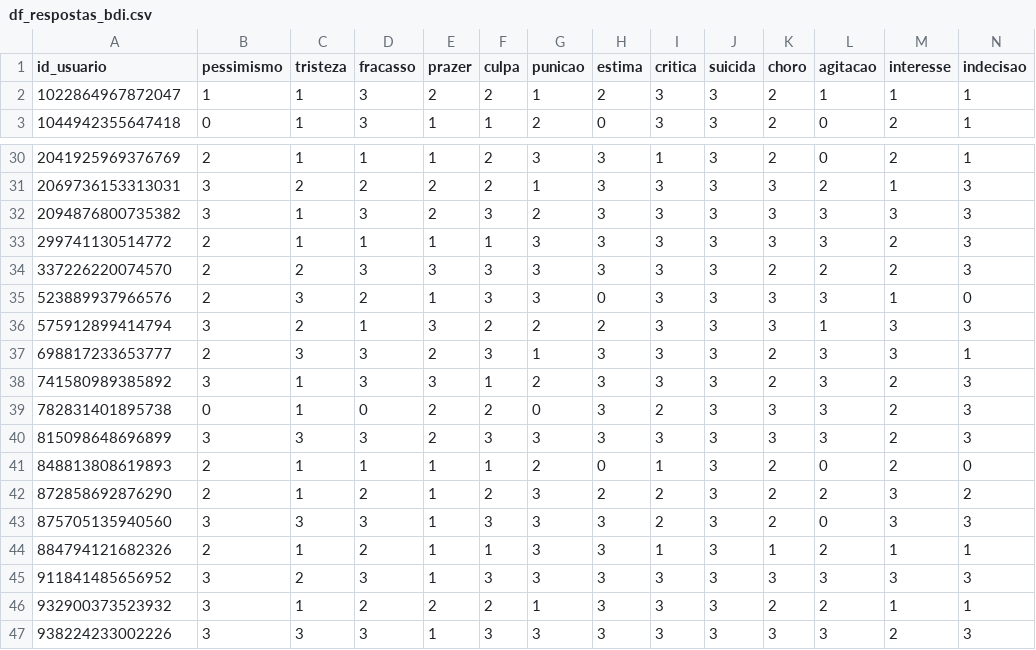
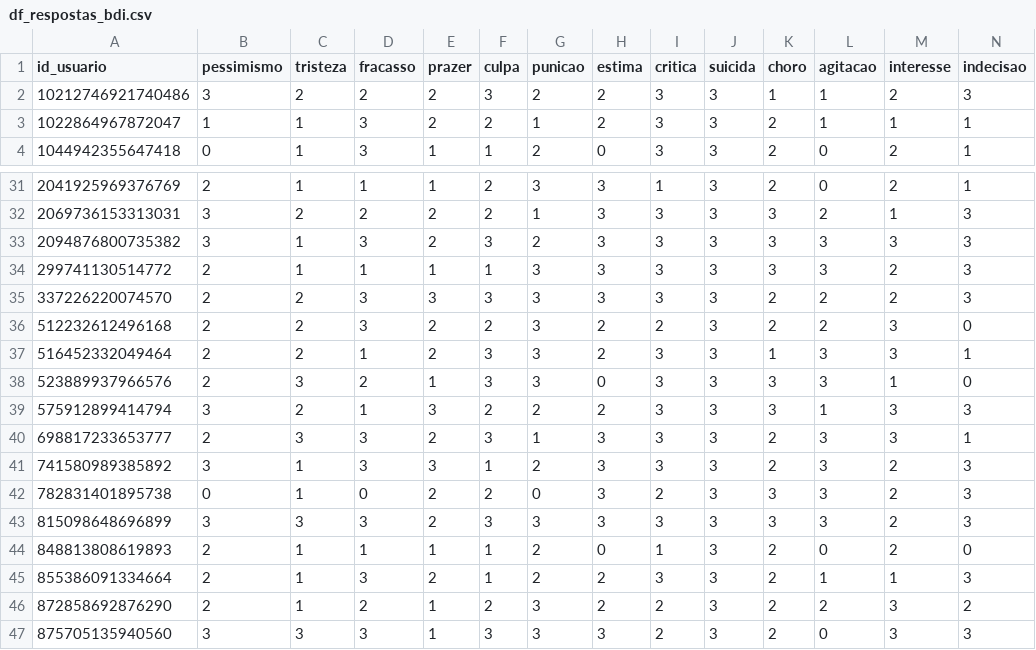
Before and after one commit to paulovitorss/analise_dados, a CSV file: df_respostas_bdi.csv, drawn as a sheet; only a part is shown, gaps mark what is left out; the shorter side is filled out with more unchanged rows; rows hold the shown columns only; the diff names each change by its address in the sheet, - before the commit and + after, or states it on an @@ line.

```diff
--- a/df_respostas_bdi.csv
+++ b/df_respostas_bdi.csv
+row 2: 10212746921740486 | 3 | 2 | 2 | 2 | 3 | 2 | 2 | 3 | 3 | 1 | 1 | 2 | 3
+row 36: 512232612496168 | 2 | 2 | 3 | 2 | 2 | 3 | 2 | 2 | 3 | 2 | 2 | 3 | 0
+row 37: 516452332049464 | 2 | 2 | 1 | 2 | 3 | 3 | 2 | 3 | 3 | 1 | 3 | 3 | 1
+row 45: 855386091334664 | 2 | 1 | 3 | 2 | 1 | 2 | 2 | 3 | 3 | 2 | 1 | 1 | 3
```
Also changed, not shown: 3 other files.
